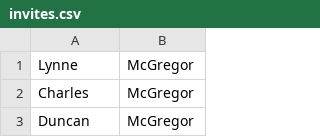
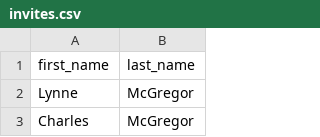
Before and after one commit to lamcgregor/wedding, a CSV file: invites.csv, drawn as a sheet; only a part is shown; the shorter side is filled out with more unchanged rows; the diff names each change by its address in the sheet, - before the commit and + after, or states it on an @@ line.

```diff
--- a/invites.csv
+++ b/invites.csv
+row 1: first_name | last_name
```
Also changed, not shown: 2 other files.
